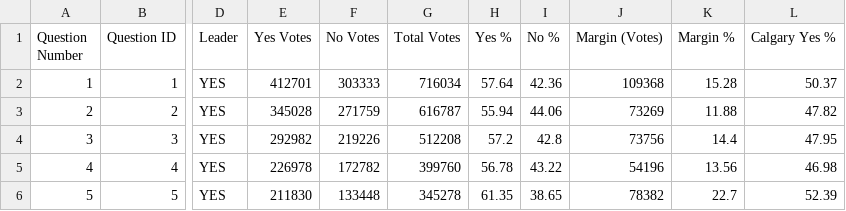
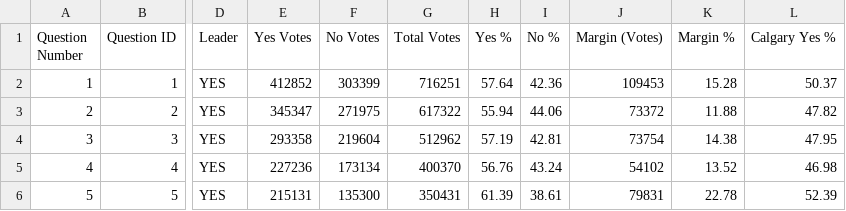
Before and after one commit to J7892/abresults, a CSV file: data/referendum_summary.csv, drawn as a sheet; only a part is shown, gaps mark what is left out; the diff covers the shown part only; the diff names each change by its address in the sheet, - before the commit and + after, or states it on an @@ line.

Commit message:
Auto-update referendum returns: 2026-10-20 07:54:50 UTC

```diff
--- a/data/referendum_summary.csv
+++ b/data/referendum_summary.csv
-E2 (Yes Votes): 412701
+E2 (Yes Votes): 412852
-F2 (No Votes): 303333
+F2 (No Votes): 303399
-G2 (Total Votes): 716034
+G2 (Total Votes): 716251
-J2 (Margin (Votes)): 109368
+J2 (Margin (Votes)): 109453
-E3 (Yes Votes): 345028
+E3 (Yes Votes): 345347
-F3 (No Votes): 271759
+F3 (No Votes): 271975
-G3 (Total Votes): 616787
+G3 (Total Votes): 617322
-J3 (Margin (Votes)): 73269
+J3 (Margin (Votes)): 73372
-E4 (Yes Votes): 292982
+E4 (Yes Votes): 293358
-F4 (No Votes): 219226
+F4 (No Votes): 219604
-G4 (Total Votes): 512208
+G4 (Total Votes): 512962
-H4 (Yes %): 57.2
+H4 (Yes %): 57.19
-I4 (No %): 42.8
+I4 (No %): 42.81
-J4 (Margin (Votes)): 73756
+J4 (Margin (Votes)): 73754
-K4 (Margin %): 14.4
+K4 (Margin %): 14.38
-E5 (Yes Votes): 226978
+E5 (Yes Votes): 227236
-F5 (No Votes): 172782
+F5 (No Votes): 173134
-G5 (Total Votes): 399760
+G5 (Total Votes): 400370
-H5 (Yes %): 56.78
+H5 (Yes %): 56.76
-I5 (No %): 43.22
+I5 (No %): 43.24
-J5 (Margin (Votes)): 54196
+J5 (Margin (Votes)): 54102
-K5 (Margin %): 13.56
+K5 (Margin %): 13.52
-E6 (Yes Votes): 211830
+E6 (Yes Votes): 215131
-F6 (No Votes): 133448
+F6 (No Votes): 135300
-G6 (Total Votes): 345278
+G6 (Total Votes): 350431
-H6 (Yes %): 61.35
+H6 (Yes %): 61.39
-I6 (No %): 38.65
+I6 (No %): 38.61
-J6 (Margin (Votes)): 78382
+J6 (Margin (Votes)): 79831
-K6 (Margin %): 22.7
+K6 (Margin %): 22.78
```
Also changed, not shown: 32 edited cells elsewhere in this file, 2 other files.
